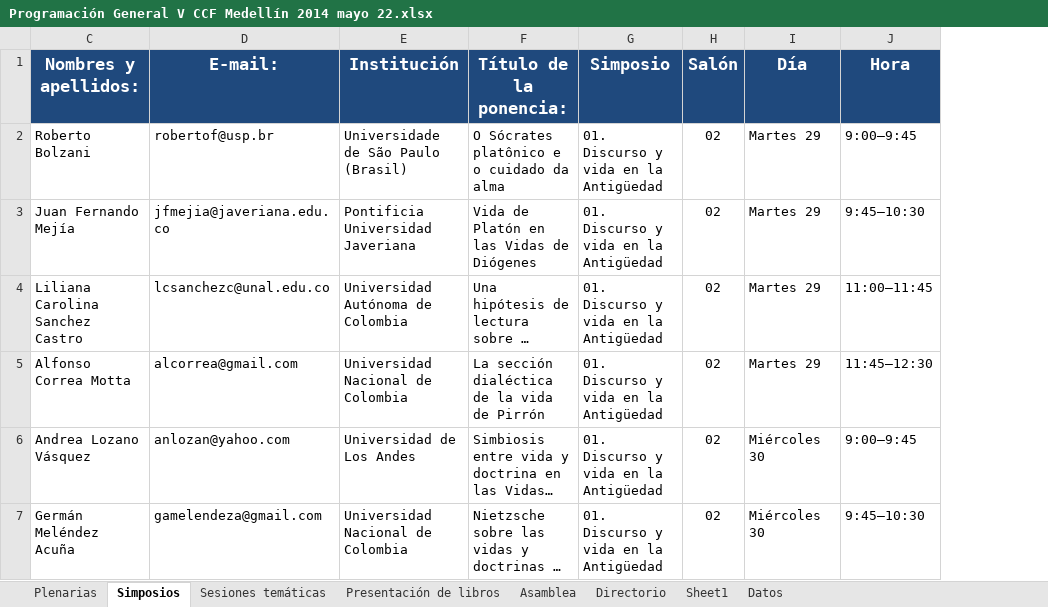
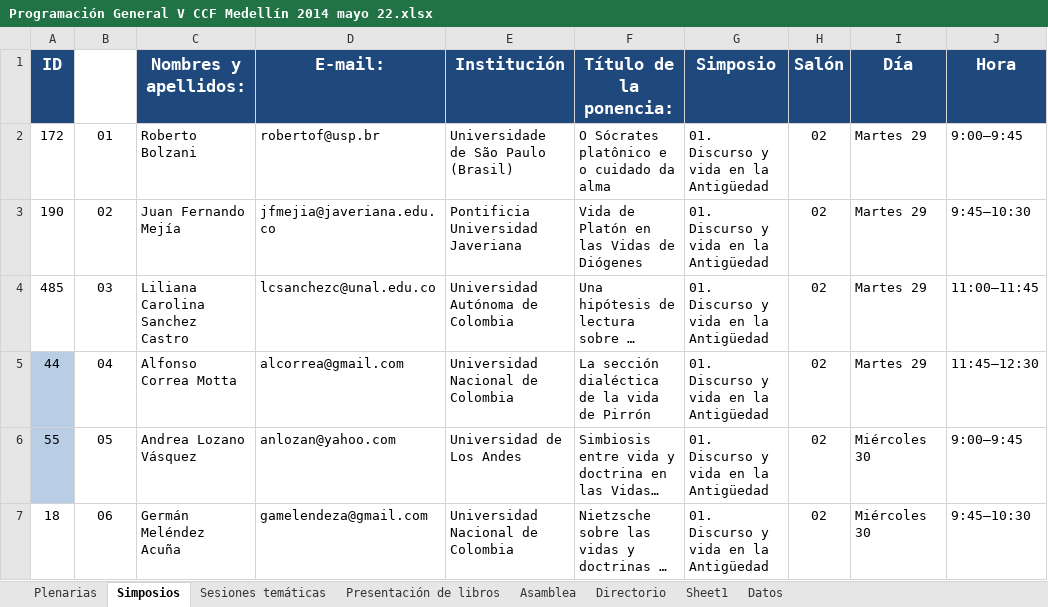
Before and after one commit to AlejandroVelascoG/SCF, an Excel workbook: Congreso_2014/Programación General V CCF Medellín 2014 mayo 22.xlsx, sheet Simposios, drawn as a sheet; only a part is shown; long unchanged cells end in …; values as stored, in another font and other column widths than the file's, no borders; charts and pictures and conditional formats not drawn; the diff covers the shown part only; the diff names each change by its address in the sheet, - before the commit and + after, or states it on an @@ line.

```diff
--- a/Congreso_2014/Programación General V CCF Medellín 2014 mayo 22.xlsx (sheet Simposios)
+++ b/Congreso_2014/Programación General V CCF Medellín 2014 mayo 22.xlsx (sheet Simposios)
@@ column A (ID) unhidden, rows 2-7: 172 | 190 | 485 | 44 | 55 | 18 @@
@@ column B (Orden) unhidden, rows 2-7: 01 | 02 | 03 | 04 | 05 | 06 @@
```
Also changed, not shown: 10 edited cells elsewhere in this sheet, sheet Sesiones temáticas, sheet Plenarias, sheet Presentación de libros, charts or pictures, 5 other files.
